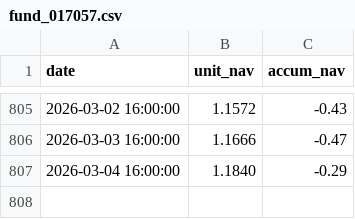
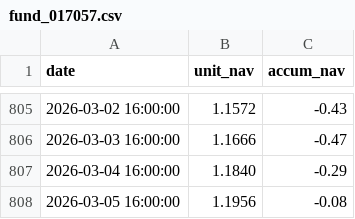
Before and after one commit to hekrxe/ml, a CSV file: data/fund_017057.csv, drawn as a sheet; only a part is shown, gaps mark what is left out; the diff names each change by its address in the sheet, - before the commit and + after, or states it on an @@ line.

```diff
--- a/data/fund_017057.csv
+++ b/data/fund_017057.csv
+row 808: 2026-03-05 16:00:00 | 1.1956 | -0.08
```
Also changed, not shown: 6 other files.
